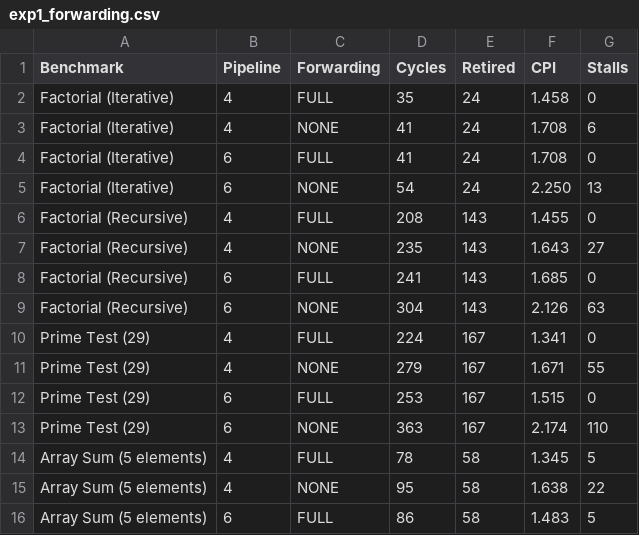
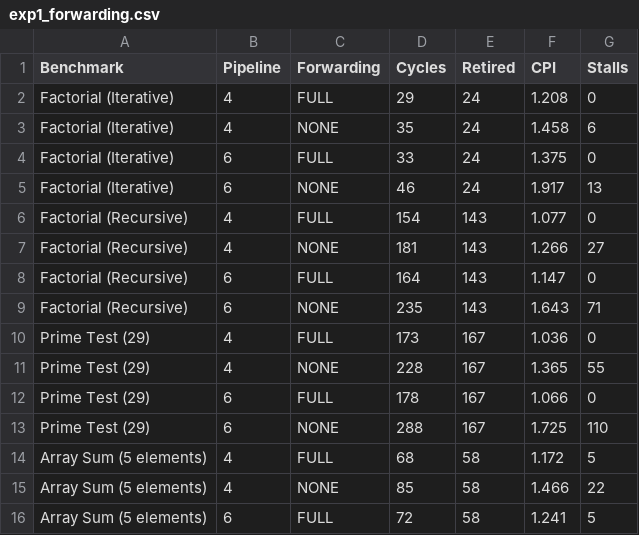
Before and after one commit to Srinivas3-sys/RISC201-PROCESSOR, a CSV file: experiments/pipeline/exp1_forwarding.csv, drawn as a sheet; only a part is shown; the diff covers the shown part only.

```diff
--- a/experiments/pipeline/exp1_forwarding.csv
+++ b/experiments/pipeline/exp1_forwarding.csv
@@ -1,16 +1,16 @@
 Benchmark,Pipeline,Forwarding,Cycles,Retired,CPI,Stalls
-Factorial (Iterative),4,FULL,35,24,1.458,0
-Factorial (Iterative),4,NONE,41,24,1.708,6
-Factorial (Iterative),6,FULL,41,24,1.708,0
-Factorial (Iterative),6,NONE,54,24,2.250,13
-Factorial (Recursive),4,FULL,208,143,1.455,0
-Factorial (Recursive),4,NONE,235,143,1.643,27
-Factorial (Recursive),6,FULL,241,143,1.685,0
-Factorial (Recursive),6,NONE,304,143,2.126,63
-Prime Test (29),4,FULL,224,167,1.341,0
-Prime Test (29),4,NONE,279,167,1.671,55
-Prime Test (29),6,FULL,253,167,1.515,0
-Prime Test (29),6,NONE,363,167,2.174,110
-Array Sum (5 elements),4,FULL,78,58,1.345,5
-Array Sum (5 elements),4,NONE,95,58,1.638,22
-Array Sum (5 elements),6,FULL,86,58,1.483,5
+Factorial (Iterative),4,FULL,29,24,1.208,0
+Factorial (Iterative),4,NONE,35,24,1.458,6
+Factorial (Iterative),6,FULL,33,24,1.375,0
+Factorial (Iterative),6,NONE,46,24,1.917,13
+Factorial (Recursive),4,FULL,154,143,1.077,0
+Factorial (Recursive),4,NONE,181,143,1.266,27
+Factorial (Recursive),6,FULL,164,143,1.147,0
+Factorial (Recursive),6,NONE,235,143,1.643,71
+Prime Test (29),4,FULL,173,167,1.036,0
+Prime Test (29),4,NONE,228,167,1.365,55
+Prime Test (29),6,FULL,178,167,1.066,0
+Prime Test (29),6,NONE,288,167,1.725,110
+Array Sum (5 elements),4,FULL,68,58,1.172,5
+Array Sum (5 elements),4,NONE,85,58,1.466,22
+Array Sum (5 elements),6,FULL,72,58,1.241,5
```
Also changed, not shown: 13 edited cells elsewhere in this file, experiments/pipeline/exp2_branch.csv, experiments/pipeline/exp8_cpi_stack.csv.
